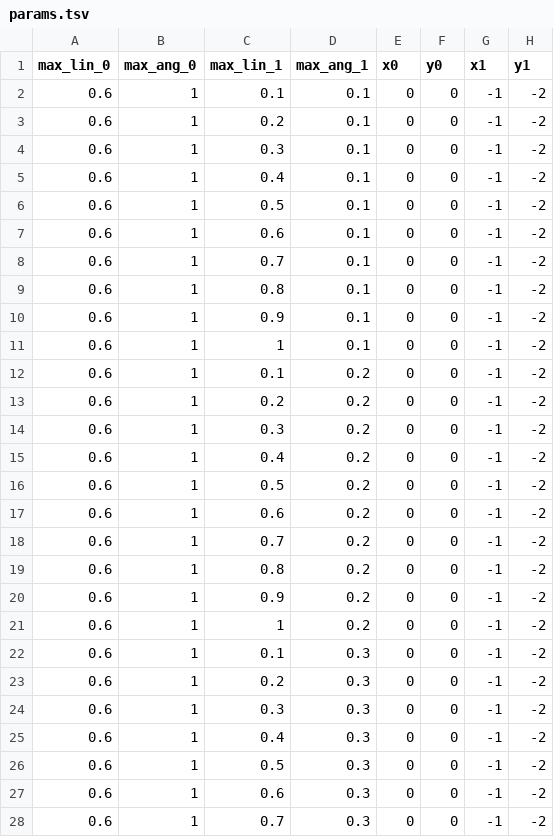
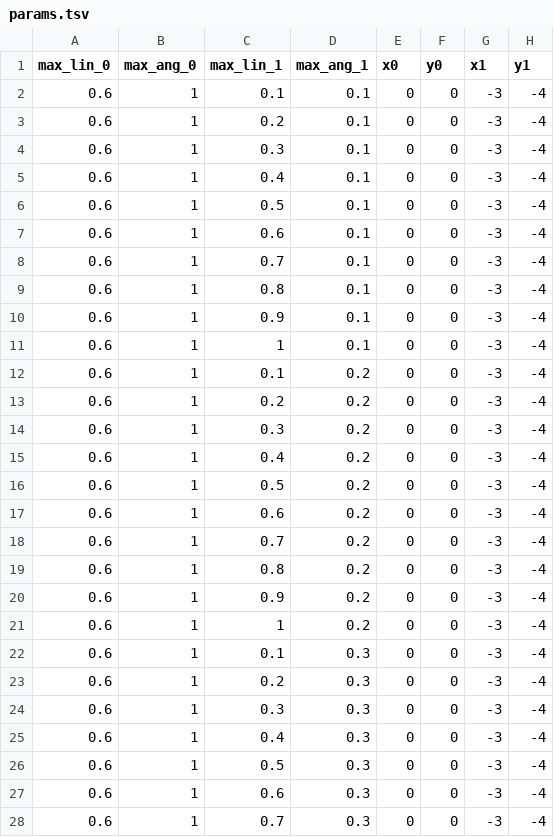
Before and after one commit to ajayjain/DRBL, a TSV file: analysis/params.tsv, drawn as a sheet; only a part is shown; the diff covers the shown part only.

```diff
--- a/analysis/params.tsv
+++ b/analysis/params.tsv
@@ -1,28 +1,28 @@
 max_lin_0	max_ang_0	max_lin_1	max_ang_1	x0	y0	x1	y1
-0.6	1	0.1	0.1	0	0	-1	-2
-0.6	1	0.2	0.1	0	0	-1	-2
-0.6	1	0.3	0.1	0	0	-1	-2
-0.6	1	0.4	0.1	0	0	-1	-2
-0.6	1	0.5	0.1	0	0	-1	-2
-0.6	1	0.6	0.1	0	0	-1	-2
-0.6	1	0.7	0.1	0	0	-1	-2
-0.6	1	0.8	0.1	0	0	-1	-2
-0.6	1	0.9	0.1	0	0	-1	-2
-0.6	1	1	0.1	0	0	-1	-2
-0.6	1	0.1	0.2	0	0	-1	-2
-0.6	1	0.2	0.2	0	0	-1	-2
-0.6	1	0.3	0.2	0	0	-1	-2
-0.6	1	0.4	0.2	0	0	-1	-2
-0.6	1	0.5	0.2	0	0	-1	-2
-0.6	1	0.6	0.2	0	0	-1	-2
-0.6	1	0.7	0.2	0	0	-1	-2
-0.6	1	0.8	0.2	0	0	-1	-2
-0.6	1	0.9	0.2	0	0	-1	-2
-0.6	1	1	0.2	0	0	-1	-2
-0.6	1	0.1	0.3	0	0	-1	-2
-0.6	1	0.2	0.3	0	0	-1	-2
-0.6	1	0.3	0.3	0	0	-1	-2
-0.6	1	0.4	0.3	0	0	-1	-2
-0.6	1	0.5	0.3	0	0	-1	-2
-0.6	1	0.6	0.3	0	0	-1	-2
-0.6	1	0.7	0.3	0	0	-1	-2
+0.6	1	0.1	0.1	0	0	-3	-4
+0.6	1	0.2	0.1	0	0	-3	-4
+0.6	1	0.3	0.1	0	0	-3	-4
+0.6	1	0.4	0.1	0	0	-3	-4
+0.6	1	0.5	0.1	0	0	-3	-4
+0.6	1	0.6	0.1	0	0	-3	-4
+0.6	1	0.7	0.1	0	0	-3	-4
+0.6	1	0.8	0.1	0	0	-3	-4
+0.6	1	0.9	0.1	0	0	-3	-4
+0.6	1	1	0.1	0	0	-3	-4
+0.6	1	0.1	0.2	0	0	-3	-4
+0.6	1	0.2	0.2	0	0	-3	-4
+0.6	1	0.3	0.2	0	0	-3	-4
+0.6	1	0.4	0.2	0	0	-3	-4
+0.6	1	0.5	0.2	0	0	-3	-4
+0.6	1	0.6	0.2	0	0	-3	-4
+0.6	1	0.7	0.2	0	0	-3	-4
+0.6	1	0.8	0.2	0	0	-3	-4
+0.6	1	0.9	0.2	0	0	-3	-4
+0.6	1	1	0.2	0	0	-3	-4
+0.6	1	0.1	0.3	0	0	-3	-4
+0.6	1	0.2	0.3	0	0	-3	-4
+0.6	1	0.3	0.3	0	0	-3	-4
+0.6	1	0.4	0.3	0	0	-3	-4
+0.6	1	0.5	0.3	0	0	-3	-4
+0.6	1	0.6	0.3	0	0	-3	-4
+0.6	1	0.7	0.3	0	0	-3	-4
```
Also changed, not shown: 146 edited cells elsewhere in this file, analysis/runs_failure.tsv, analysis/runs_success.tsv, 3 other files.
